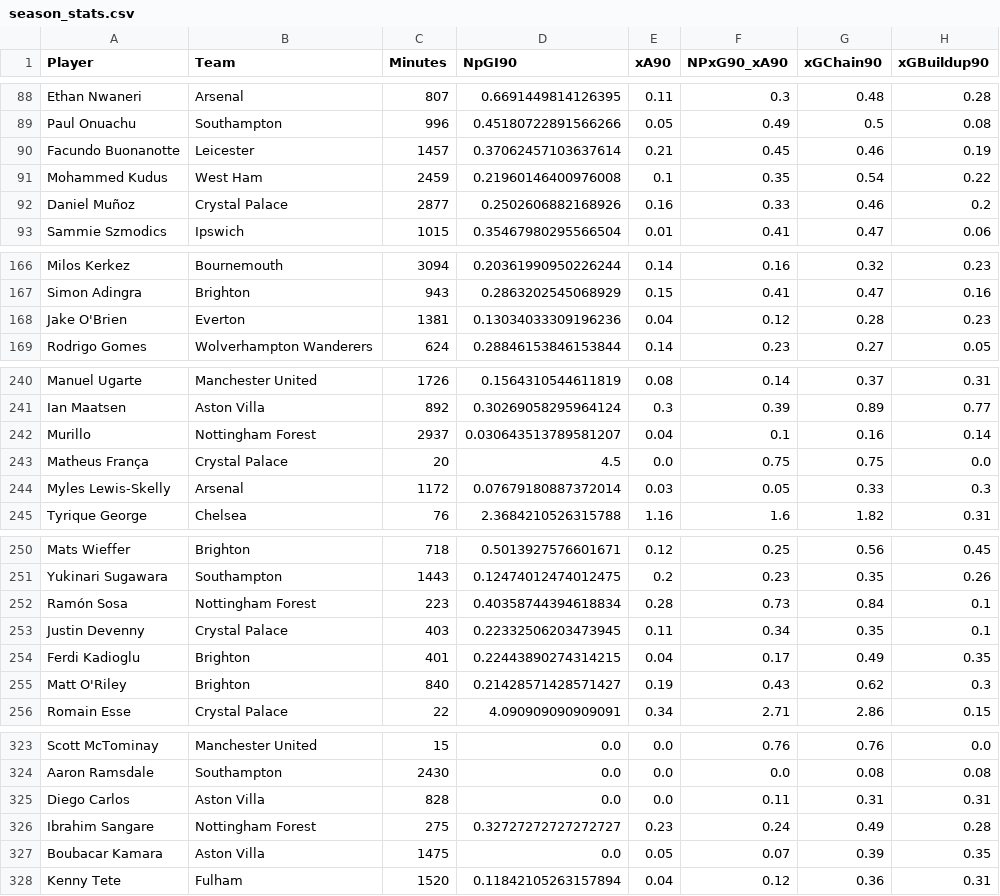
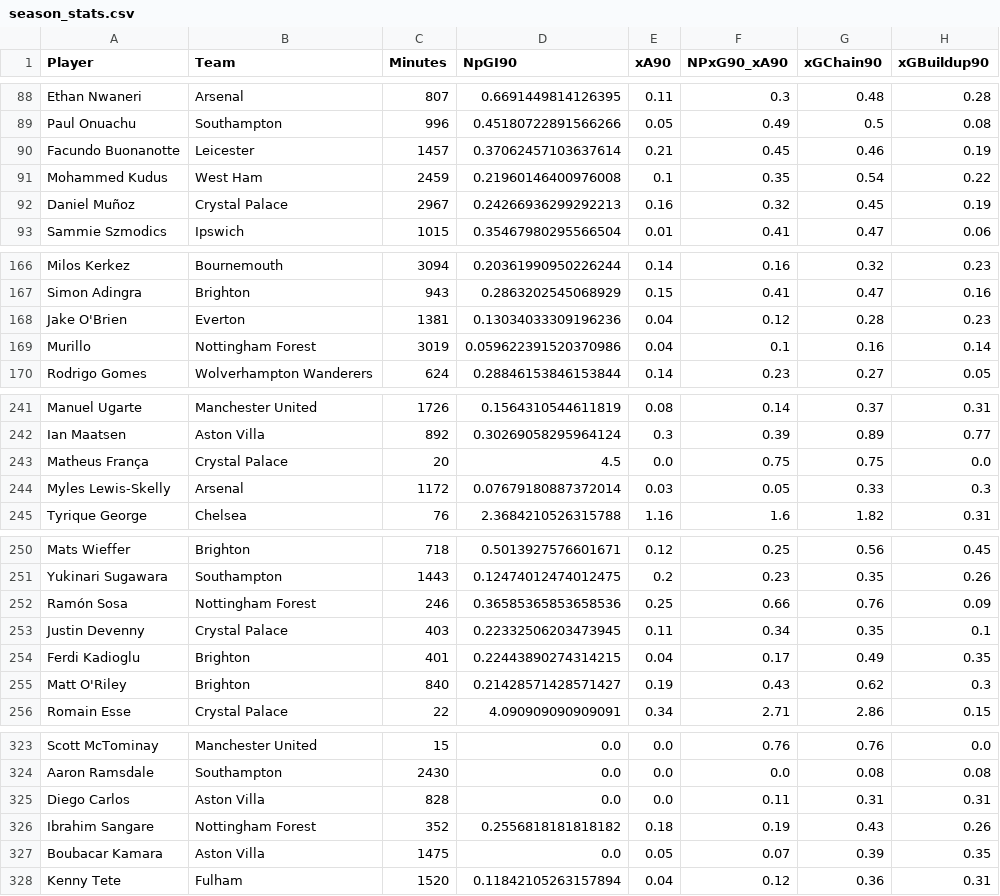
Before and after one commit to oforiik/fpl-assistant, a CSV file: data/season_stats.csv, drawn as a sheet; only a part is shown, gaps mark what is left out; the diff covers the shown part only.

```diff
--- a/data/season_stats.csv
+++ b/data/season_stats.csv
@@ -91,3 +91,3 @@ Facundo Buonanotte,Leicester,1457,0.37062457103637614,0.21,0.45,0.46,0.19
 Mohammed Kudus,West Ham,2459,0.21960146400976008,0.1,0.35,0.54,0.22
-Daniel Muñoz,Crystal Palace,2877,0.2502606882168926,0.16,0.33,0.46,0.2
+Daniel Muñoz,Crystal Palace,2967,0.24266936299292213,0.16,0.32,0.45,0.19
 Sammie Szmodics,Ipswich,1015,0.35467980295566504,0.01,0.41,0.47,0.06
@@ -168,2 +168,3 @@ Simon Adingra,Brighton,943,0.2863202545068929,0.15,0.41,0.47,0.16
 Jake O'Brien,Everton,1381,0.13034033309196236,0.04,0.12,0.28,0.23
+Murillo,Nottingham Forest,3019,0.059622391520370986,0.04,0.1,0.16,0.14
 Rodrigo Gomes,Wolverhampton Wanderers,624,0.28846153846153844,0.14,0.23,0.27,0.05
@@ -241,3 +242,2 @@ Manuel Ugarte,Manchester United,1726,0.1564310544611819,0.08,0.14,0.37,0.31
 Ian Maatsen,Aston Villa,892,0.30269058295964124,0.3,0.39,0.89,0.77
-Murillo,Nottingham Forest,2937,0.030643513789581207,0.04,0.1,0.16,0.14
 Matheus França,Crystal Palace,20,4.5,0.0,0.75,0.75,0.0
@@ -251,3 +251,3 @@ Mats Wieffer,Brighton,718,0.5013927576601671,0.12,0.25,0.56,0.45
 Yukinari Sugawara,Southampton,1443,0.12474012474012475,0.2,0.23,0.35,0.26
-Ramón Sosa,Nottingham Forest,223,0.40358744394618834,0.28,0.73,0.84,0.1
+Ramón Sosa,Nottingham Forest,246,0.36585365853658536,0.25,0.66,0.76,0.09
 Justin Devenny,Crystal Palace,403,0.22332506203473945,0.11,0.34,0.35,0.1
@@ -325,3 +325,3 @@ Aaron Ramsdale,Southampton,2430,0.0,0.0,0.0,0.08,0.08
 Diego Carlos,Aston Villa,828,0.0,0.0,0.11,0.31,0.31
-Ibrahim Sangare,Nottingham Forest,275,0.32727272727272727,0.23,0.24,0.49,0.28
+Ibrahim Sangare,Nottingham Forest,352,0.2556818181818182,0.18,0.19,0.43,0.26
 Boubacar Kamara,Aston Villa,1475,0.0,0.05,0.07,0.39,0.35
```
Also changed, not shown: 1 added row, 1 removed row and 72 edited cells elsewhere in this file, data/form_stats.csv.
